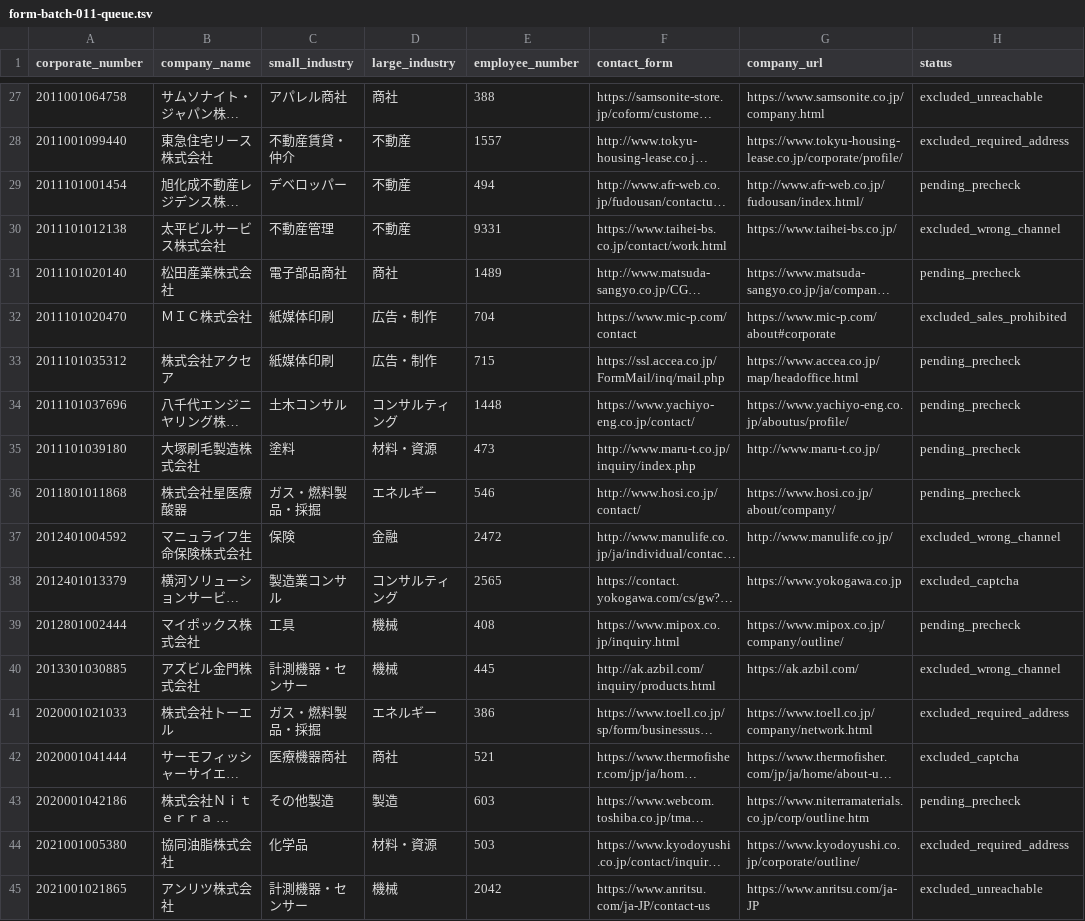
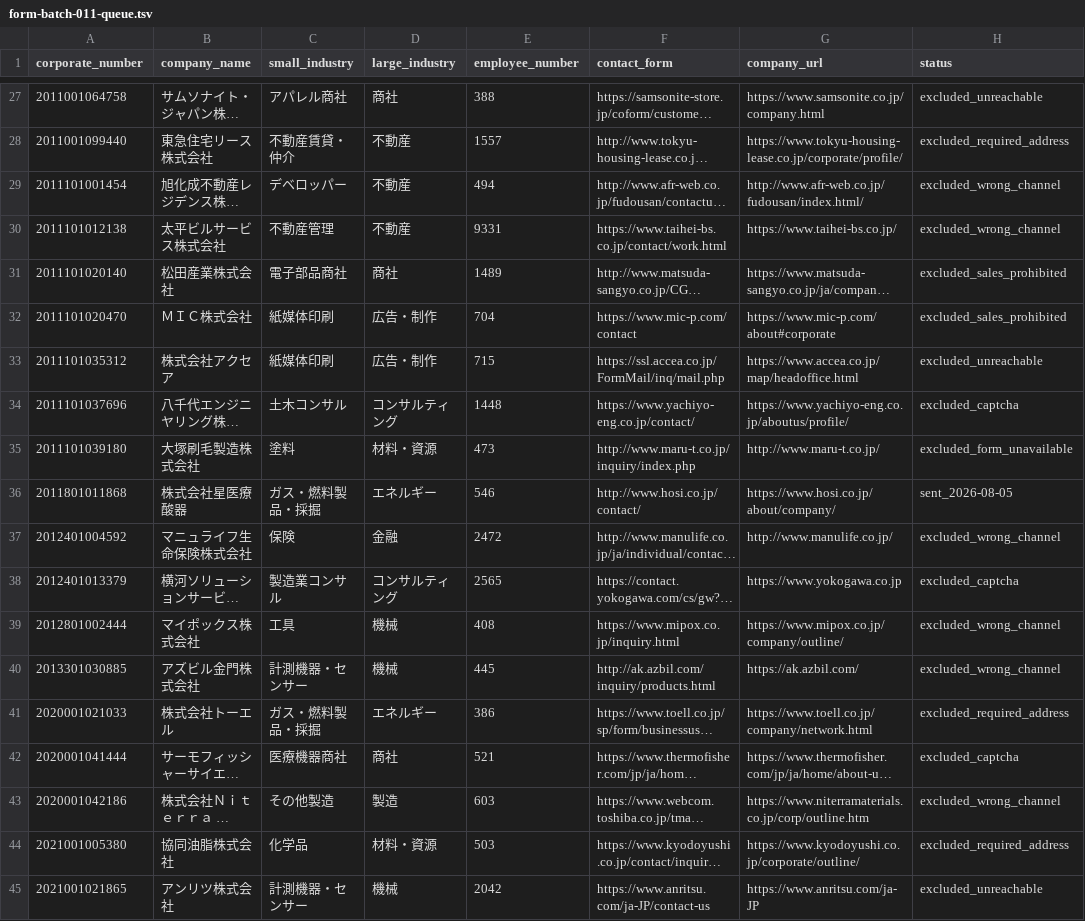
Before and after one commit to QuickWorkInc/adr-seminar-bdr, a TSV file: seminar/20260806_claude_salesforce/form-batch-011-queue.tsv, drawn as a sheet; only a part is shown, gaps mark what is left out; long unchanged cells end in …; the diff covers the shown part only; the diff names each change by its address in the sheet, - before the commit and + after, or states it on an @@ line.

Commit message:
Complete form outreach batch 011

```diff
--- a/seminar/20260806_claude_salesforce/form-batch-011-queue.tsv
+++ b/seminar/20260806_claude_salesforce/form-batch-011-queue.tsv
-H29 (status): pending_precheck
+H29 (status): excluded_wrong_channel
-H31 (status): pending_precheck
+H31 (status): excluded_sales_prohibited
-H33 (status): pending_precheck
+H33 (status): excluded_unreachable
-H34 (status): pending_precheck
+H34 (status): excluded_captcha
-H35 (status): pending_precheck
+H35 (status): excluded_form_unavailable
-H36 (status): pending_precheck
+H36 (status): sent_2026-08-05
-H39 (status): pending_precheck
+H39 (status): excluded_wrong_channel
-H43 (status): pending_precheck
+H43 (status): excluded_wrong_channel
```
Also changed, not shown: 9 edited cells elsewhere in this file.
